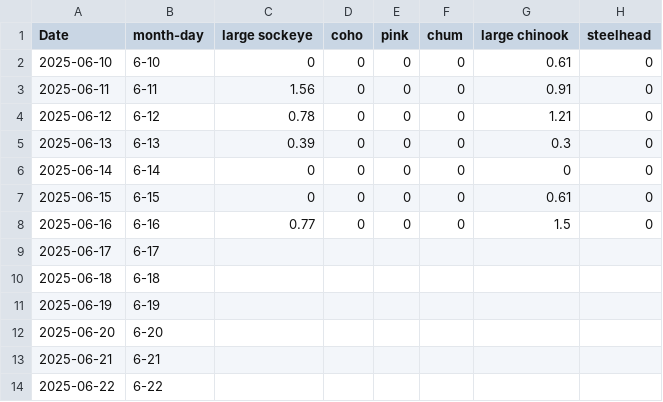
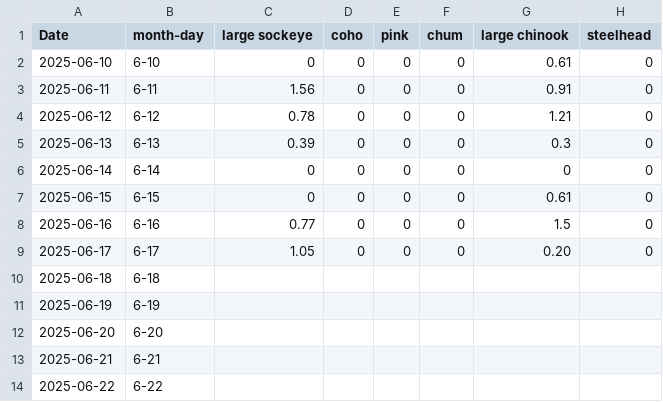
Before and after one commit to Coastland-Research/skeena-salmon-inseason-updates, a CSV file: data/current_year/tyee 2025 index data.csv, drawn as a sheet; only a part is shown.

Commit message:
update index files across years with index data from 2024, update tyee 2025 index data to June 17

```diff
--- a/data/current_year/tyee 2025 index data.csv
+++ b/data/current_year/tyee 2025 index data.csv
@@ -8,3 +8,3 @@ Date,month-day,large sockeye,coho,pink,chum,large chinook,steelhead
 2025-06-16,6-16,0.77,0,0,0,1.5,0
-2025-06-17,6-17,,,,,,
+2025-06-17,6-17,1.05,0,0,0,0.20,0
 2025-06-18,6-18,,,,,,
```
Also changed, not shown: 10 other files.
